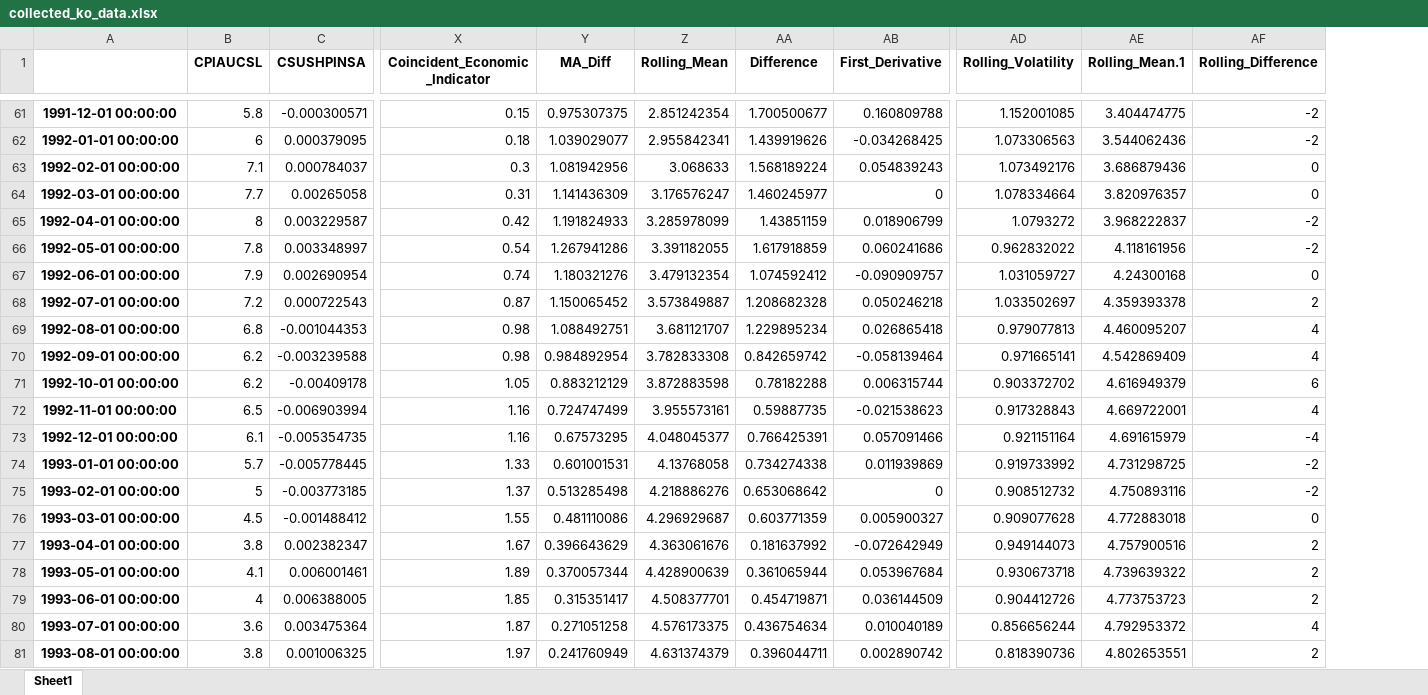
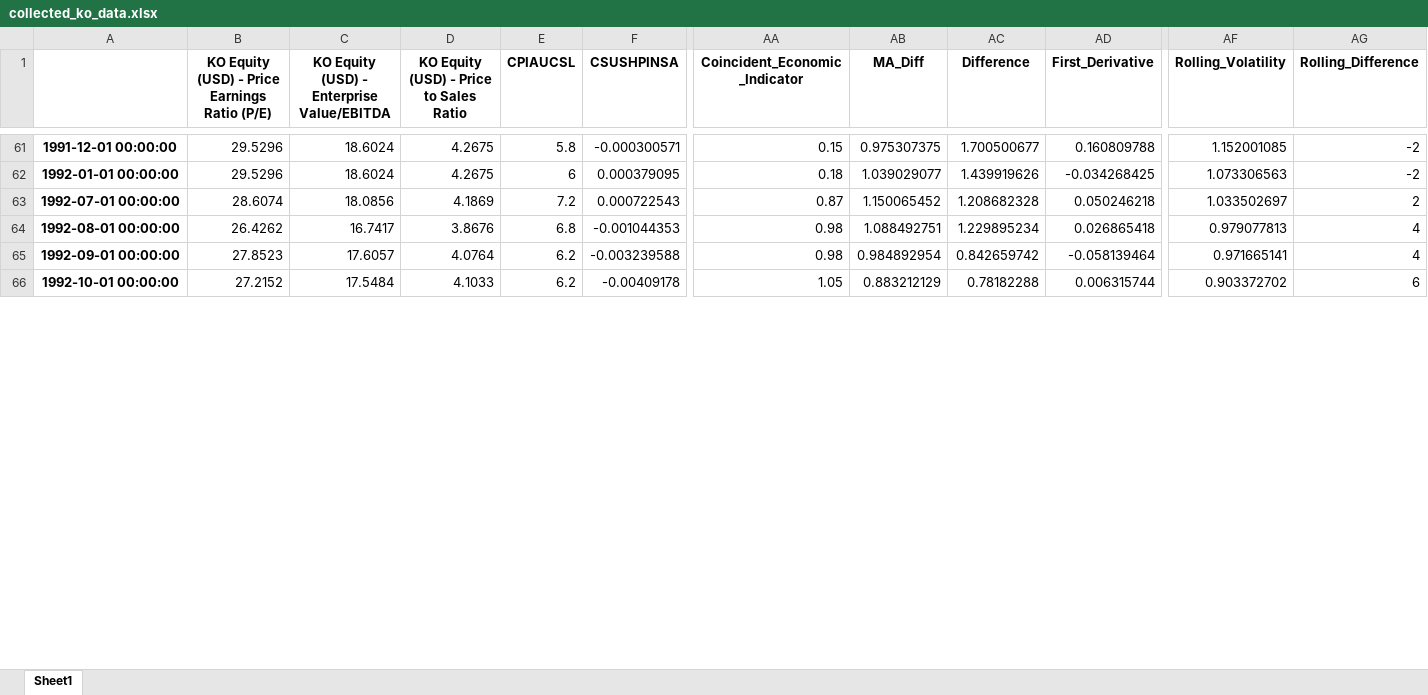
Before and after one commit to midnightsun257/DSC-478, an Excel workbook: collected_ko_data.xlsx, sheet Sheet1, drawn as a sheet; only a part is shown, gaps mark what is left out; values as stored, in another font and other column widths than the file's, no borders; removed rows and columns are numbered as before the commit, all else as after; rows hold the shown columns only; the diff covers the shown part only; the diff names each change by its address in the sheet, - before the commit and + after, or states it on an @@ line.

```diff
--- a/collected_ko_data.xlsx (sheet Sheet1)
+++ b/collected_ko_data.xlsx (sheet Sheet1)
+column B, row 1: KO Equity (USD) - Price Earnings Ratio (P/E); rows 61-66: 29.5296 | 29.5296 | 28.6074 | 26.4262 | 27.8523 | 27.2152
+column C, row 1: KO Equity (USD) - Enterprise Value/EBITDA; rows 61-66: 18.6024 | 18.6024 | 18.0856 | 16.7417 | 17.6057 | 17.5484
+column D, row 1: KO Equity (USD) - Price to Sales Ratio; rows 61-66: 4.2675 | 4.2675 | 4.1869 | 3.8676 | 4.0764 | 4.1033
-column Z (Rolling_Mean), rows 61-62: 2.851242354 | 2.955842341; rows 68-71: 3.573849887 | 3.681121707 | 3.782833308 | 3.872883598
-column AE (Rolling_Mean.1), rows 61-62: 3.404474775 | 3.544062436; rows 68-71: 4.359393378 | 4.460095207 | 4.542869409 | 4.616949379
-row 63: 1992-02-01 00:00:00 | 7.1 | 0.000784037 | 0.3 | 1.081942956 | 3.068633 | 1.568189224 | 0.054839243 | 1.073492176 | 3.686879436 | 0
-row 64: 1992-03-01 00:00:00 | 7.7 | 0.00265058 | 0.31 | 1.141436309 | 3.176576247 | 1.460245977 | 0 | 1.078334664 | 3.820976357 | 0
-row 65: 1992-04-01 00:00:00 | 8 | 0.003229587 | 0.42 | 1.191824933 | 3.285978099 | 1.43851159 | 0.018906799 | 1.0793272 | 3.968222837 | -2
-row 66: 1992-05-01 00:00:00 | 7.8 | 0.003348997 | 0.54 | 1.267941286 | 3.391182055 | 1.617918859 | 0.060241686 | 0.962832022 | 4.118161956 | -2
-row 67: 1992-06-01 00:00:00 | 7.9 | 0.002690954 | 0.74 | 1.180321276 | 3.479132354 | 1.074592412 | -0.090909757 | 1.031059727 | 4.24300168 | 0
-row 72: 1992-11-01 00:00:00 | 6.5 | -0.006903994 | 1.16 | 0.724747499 | 3.955573161 | 0.59887735 | -0.021538623 | 0.917328843 | 4.669722001 | 4
-row 73: 1992-12-01 00:00:00 | 6.1 | -0.005354735 | 1.16 | 0.67573295 | 4.048045377 | 0.766425391 | 0.057091466 | 0.921151164 | 4.691615979 | -4
-row 74: 1993-01-01 00:00:00 | 5.7 | -0.005778445 | 1.33 | 0.601001531 | 4.13768058 | 0.734274338 | 0.011939869 | 0.919733992 | 4.731298725 | -2
-row 75: 1993-02-01 00:00:00 | 5 | -0.003773185 | 1.37 | 0.513285498 | 4.218886276 | 0.653068642 | 0 | 0.908512732 | 4.750893116 | -2
-row 76: 1993-03-01 00:00:00 | 4.5 | -0.001488412 | 1.55 | 0.481110086 | 4.296929687 | 0.603771359 | 0.005900327 | 0.909077628 | 4.772883018 | 0
-row 77: 1993-04-01 00:00:00 | 3.8 | 0.002382347 | 1.67 | 0.396643629 | 4.363061676 | 0.181637992 | -0.072642949 | 0.949144073 | 4.757900516 | 2
-row 78: 1993-05-01 00:00:00 | 4.1 | 0.006001461 | 1.89 | 0.370057344 | 4.428900639 | 0.361065944 | 0.053967684 | 0.930673718 | 4.739639322 | 2
-row 79: 1993-06-01 00:00:00 | 4 | 0.006388005 | 1.85 | 0.315351417 | 4.508377701 | 0.454719871 | 0.036144509 | 0.904412726 | 4.773753723 | 2
-row 80: 1993-07-01 00:00:00 | 3.6 | 0.003475364 | 1.87 | 0.271051258 | 4.576173375 | 0.436754634 | 0.010040189 | 0.856656244 | 4.792953372 | 4
-row 81: 1993-08-01 00:00:00 | 3.8 | 0.001006325 | 1.97 | 0.241760949 | 4.631374379 | 0.396044711 | 0.002890742 | 0.818390736 | 4.802653551 | 2
```
Also changed, not shown: 10 removed rows elsewhere in this sheet, collected_aapl_data.xlsx, collected_ibm_data.xlsx, 1 other file.
